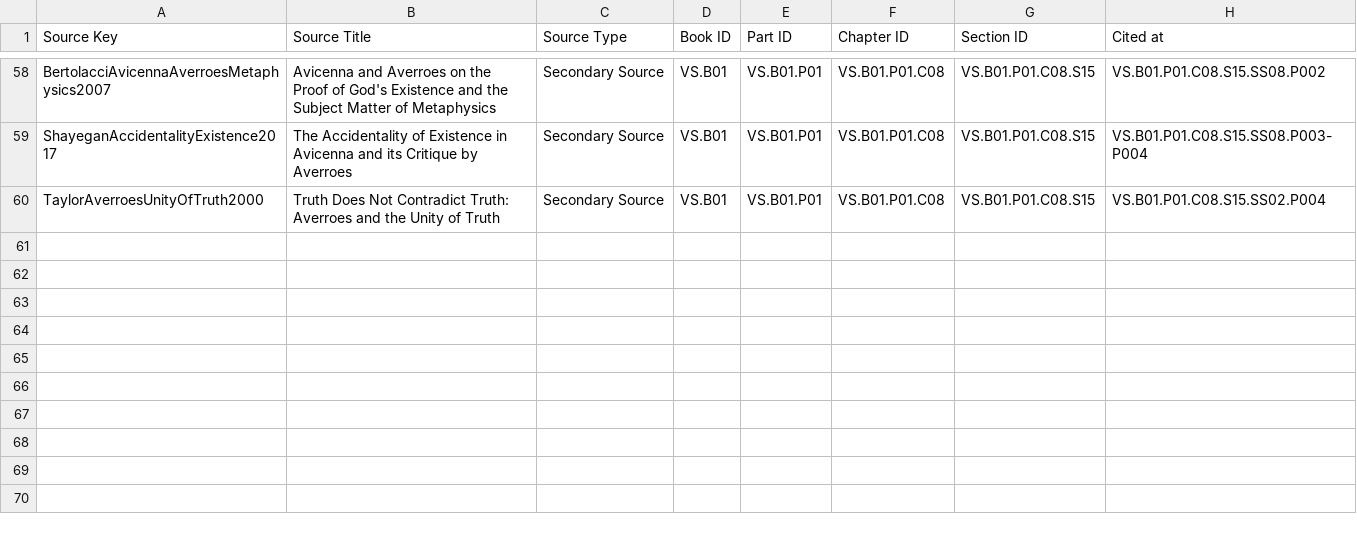
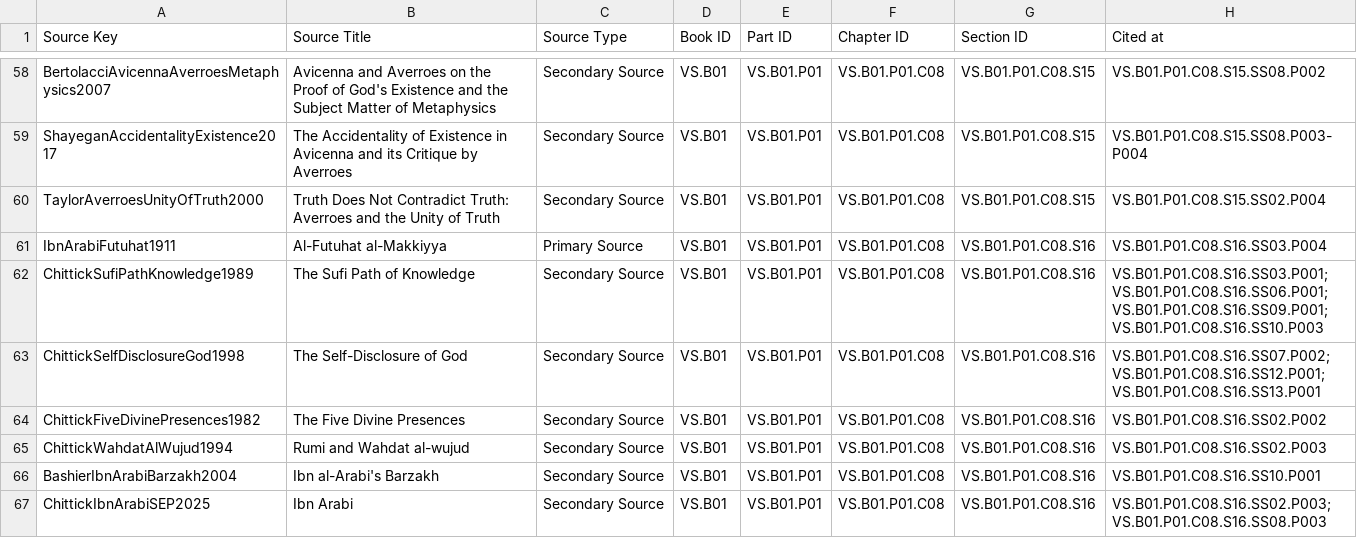
Before and after one commit to VIABILITY-FRAMEWORK/THE_PHILOSOPY_OF_VIABILITY_LIBRARY_PROJECT, a CSV file: VS.B01_ONTOLOGY_OF_VIABILITY/3_BACKMATTER/03_bibliography/source_usage_map.csv, drawn as a sheet; only a part is shown, gaps mark what is left out.

Commit message:
feat(book-i-ch08): reconstruct Ibn Arabi comparative ontology section and assets

```diff
--- a/VS.B01_ONTOLOGY_OF_VIABILITY/3_BACKMATTER/03_bibliography/source_usage_map.csv
+++ b/VS.B01_ONTOLOGY_OF_VIABILITY/3_BACKMATTER/03_bibliography/source_usage_map.csv
@@ -60 +60,8 @@ ShayeganAccidentalityExistence2017,"The Accidentality of Existence in Avicenna a
 TaylorAverroesUnityOfTruth2000,"Truth Does Not Contradict Truth: Averroes and the Unity of Truth",Secondary Source,VS.B01,VS.B01.P01,VS.B01.P01.C08,VS.B01.P01.C08.S15,"VS.B01.P01.C08.S15.SS02.P004"
+IbnArabiFutuhat1911,"Al-Futuhat al-Makkiyya",Primary Source,VS.B01,VS.B01.P01,VS.B01.P01.C08,VS.B01.P01.C08.S16,"VS.B01.P01.C08.S16.SS03.P004"
+ChittickSufiPathKnowledge1989,"The Sufi Path of Knowledge",Secondary Source,VS.B01,VS.B01.P01,VS.B01.P01.C08,VS.B01.P01.C08.S16,"VS.B01.P01.C08.S16.SS03.P001; VS.B01.P01.C08.S16.SS06.P001; VS.B01.P01.C08.S16.SS09.P001; VS.B01.P01.C08.S16.SS10.P003"
+ChittickSelfDisclosureGod1998,"The Self-Disclosure of God",Secondary Source,VS.B01,VS.B01.P01,VS.B01.P01.C08,VS.B01.P01.C08.S16,"VS.B01.P01.C08.S16.SS07.P002; VS.B01.P01.C08.S16.SS12.P001; VS.B01.P01.C08.S16.SS13.P001"
+ChittickFiveDivinePresences1982,"The Five Divine Presences",Secondary Source,VS.B01,VS.B01.P01,VS.B01.P01.C08,VS.B01.P01.C08.S16,"VS.B01.P01.C08.S16.SS02.P002"
+ChittickWahdatAlWujud1994,"Rumi and Wahdat al-wujud",Secondary Source,VS.B01,VS.B01.P01,VS.B01.P01.C08,VS.B01.P01.C08.S16,"VS.B01.P01.C08.S16.SS02.P003"
+BashierIbnArabiBarzakh2004,"Ibn al-Arabi's Barzakh",Secondary Source,VS.B01,VS.B01.P01,VS.B01.P01.C08,VS.B01.P01.C08.S16,"VS.B01.P01.C08.S16.SS10.P001"
+ChittickIbnArabiSEP2025,"Ibn Arabi",Secondary Source,VS.B01,VS.B01.P01,VS.B01.P01.C08,VS.B01.P01.C08.S16,"VS.B01.P01.C08.S16.SS02.P003; VS.B01.P01.C08.S16.SS08.P003"
```
Also changed, not shown: 5 other files.
